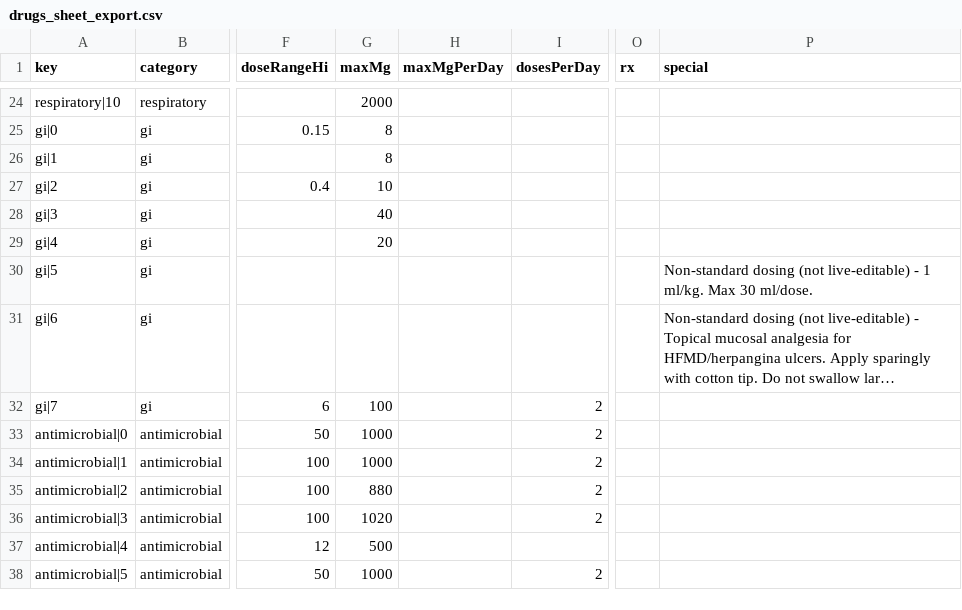
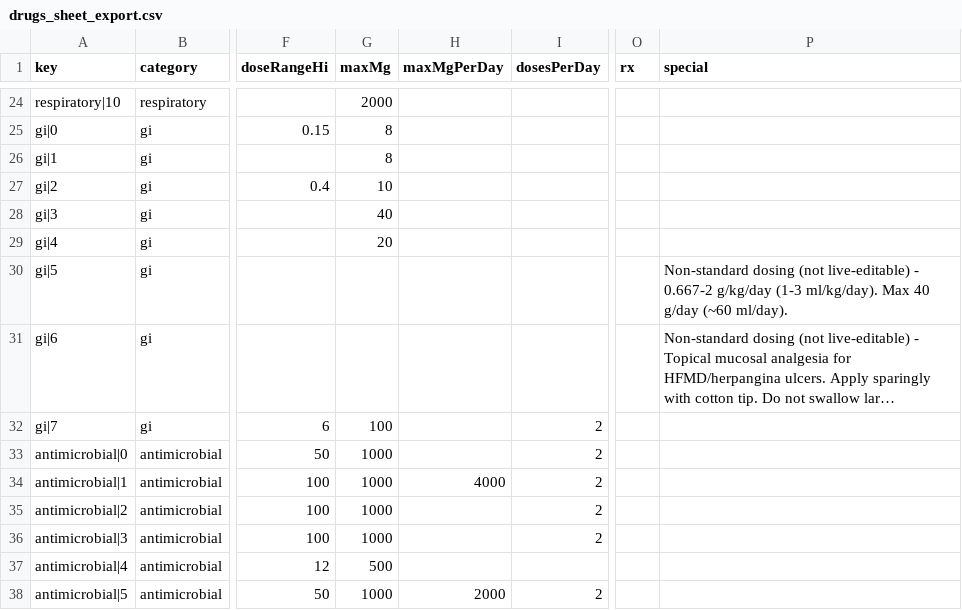
Before and after one commit to rainped2med/ped-common-med, a CSV file: drugs_sheet_export.csv, drawn as a sheet; only a part is shown, gaps mark what is left out; long unchanged cells end in …; the diff covers the shown part only; the diff names each change by its address in the sheet, - before the commit and + after, or states it on an @@ line.

```diff
--- a/drugs_sheet_export.csv
+++ b/drugs_sheet_export.csv
-P30 (special): …live-editable) - 1 ml/kg. Max 30 ml/dose.
+P30 (special): …live-editable) - 0.667-2 g/kg/day (1-3 ml/kg/day). Max 40 g/day (~60 ml/day).
-H34 (maxMgPerDay): (empty)
+H34 (maxMgPerDay): 4000
-G35 (maxMg): 880
+G35 (maxMg): 1000
-G36 (maxMg): 1020
+G36 (maxMg): 1000
-H38 (maxMgPerDay): (empty)
+H38 (maxMgPerDay): 2000
```
Also changed, not shown: 21 edited cells elsewhere in this file, 1 other file.
